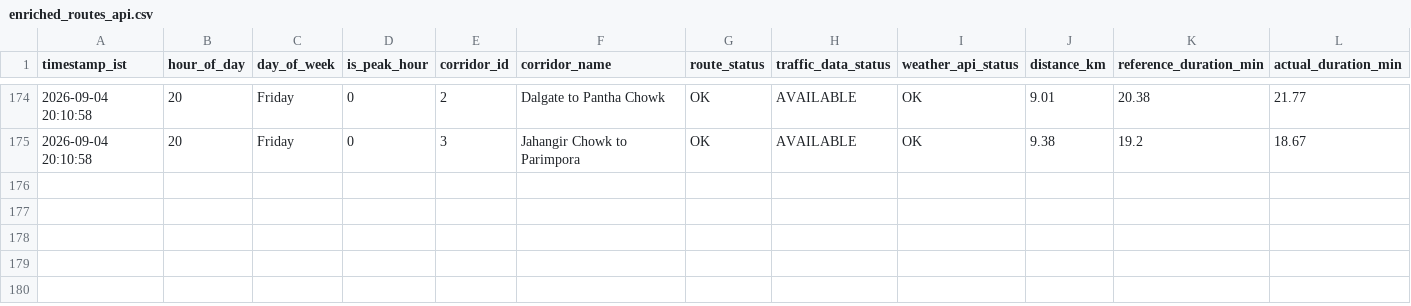
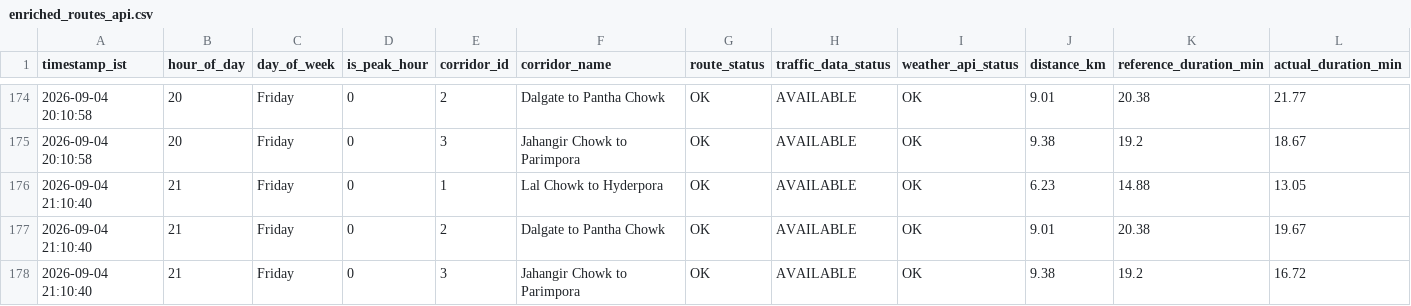
Before and after one commit to tanzeelhafiz001/srinagar-traffic-model, a CSV file: enriched_routes_api.csv, drawn as a sheet; only a part is shown, gaps mark what is left out; rows hold the shown columns only; the diff names each change by its address in the sheet, - before the commit and + after, or states it on an @@ line.

```diff
--- a/enriched_routes_api.csv
+++ b/enriched_routes_api.csv
+row 176: 2026-09-04 21:10:40 | 21 | Friday | 0 | 1 | Lal Chowk to Hyderpora | OK | AVAILABLE | OK | 6.23 | 14.88 | 13.05
+row 177: 2026-09-04 21:10:40 | 21 | Friday | 0 | 2 | Dalgate to Pantha Chowk | OK | AVAILABLE | OK | 9.01 | 20.38 | 19.67
+row 178: 2026-09-04 21:10:40 | 21 | Friday | 0 | 3 | Jahangir Chowk to Parimpora | OK | AVAILABLE | OK | 9.38 | 19.2 | 16.72
```
Also changed, not shown: enriched_distance_api.csv, raw_distance_api.csv, 1 other file.
